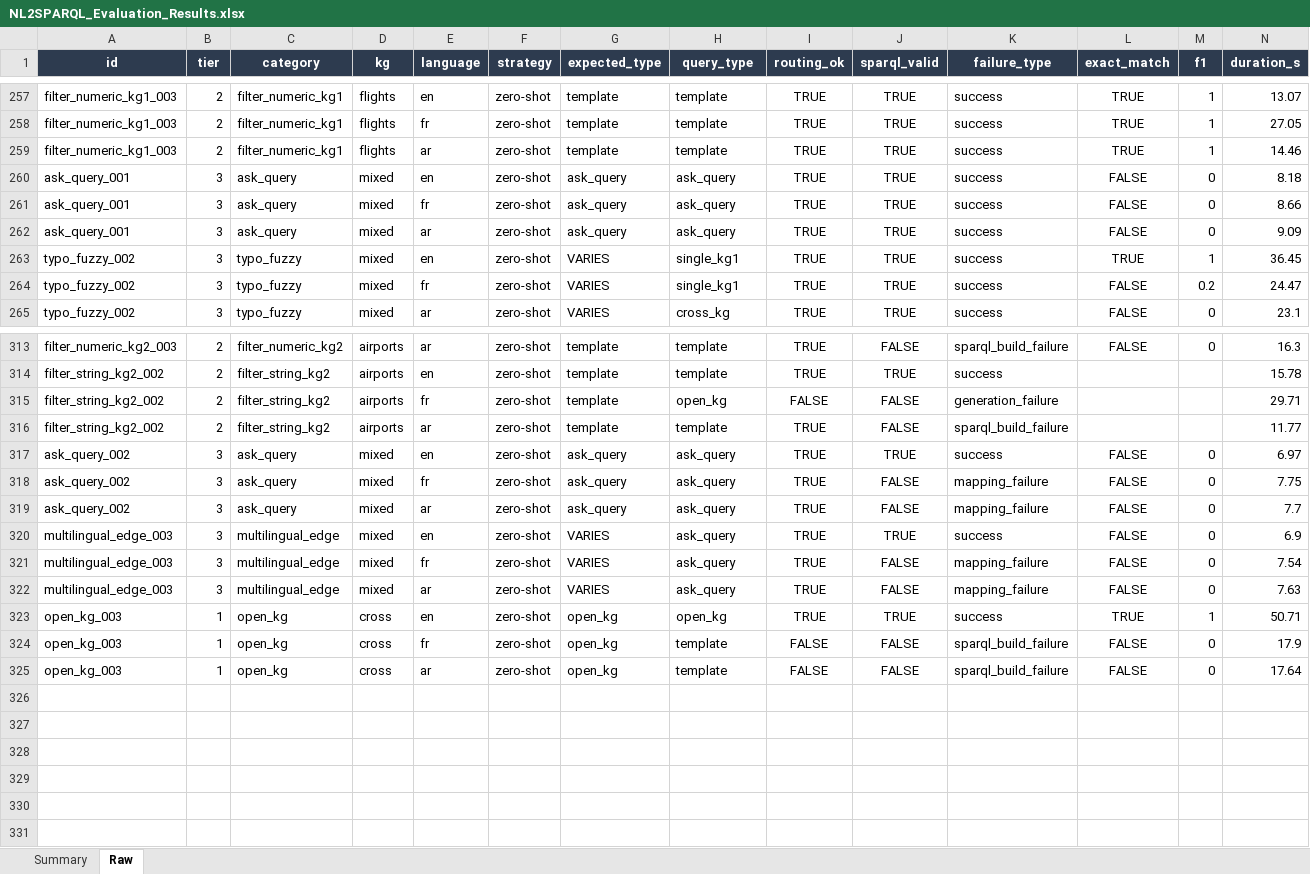
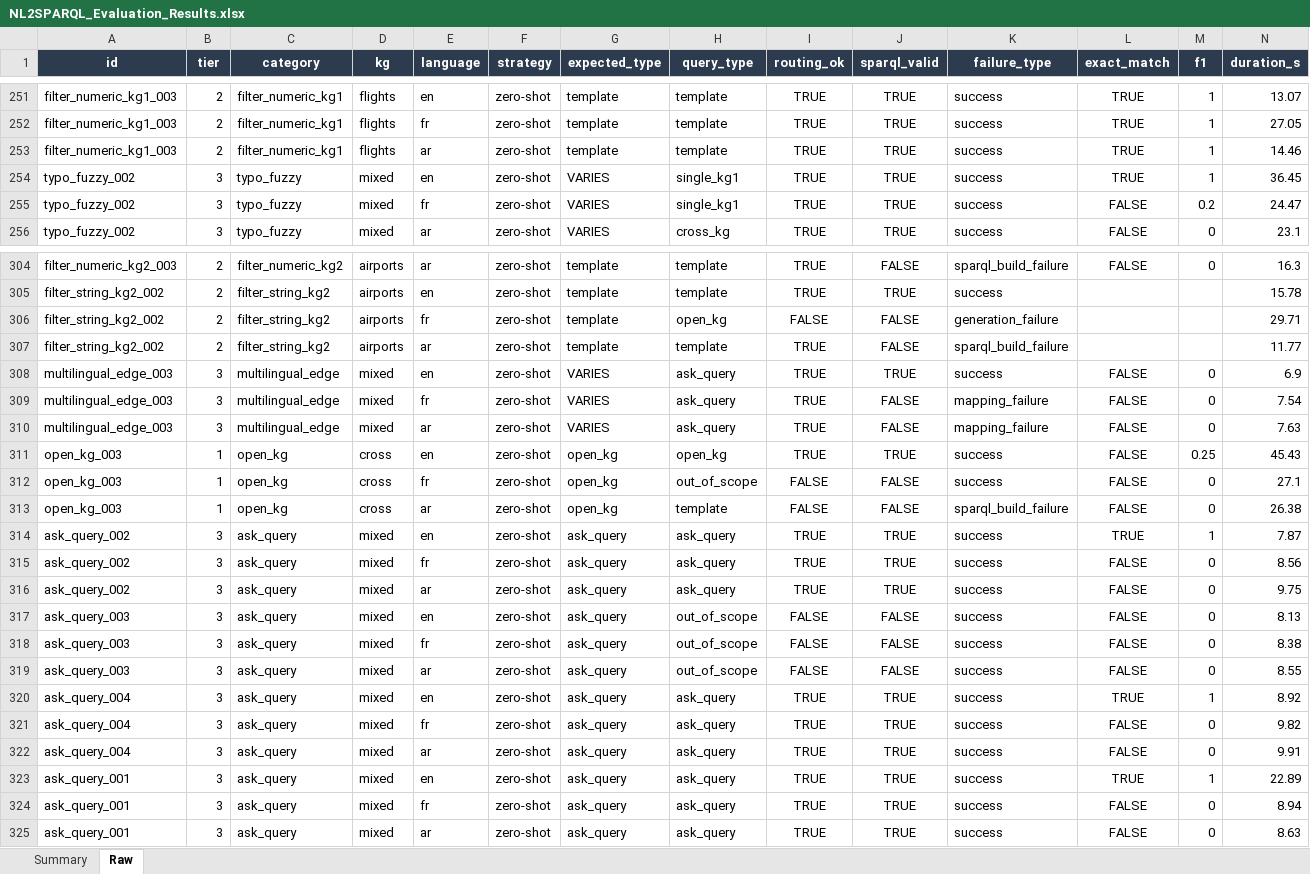
Before and after one commit to nahla1967/NL2SPARQL, an Excel workbook: NL2SPARQL_Evaluation_Results.xlsx, sheet Raw, drawn as a sheet; only a part is shown, gaps mark what is left out; values as stored, in another font and other column widths than the file's, no borders; removed rows and columns are numbered as before the commit, all else as after; the diff covers the shown part only; the diff names each change by its address in the sheet, - before the commit and + after, or states it on an @@ line.

```diff
--- a/NL2SPARQL_Evaluation_Results.xlsx (sheet Raw)
+++ b/NL2SPARQL_Evaluation_Results.xlsx (sheet Raw)
-row 260: ask_query_001 | 3 | ask_query | mixed | en | zero-shot | ask_query | ask_query | TRUE | TRUE | success | FALSE | 0 | 8.18
-row 261: ask_query_001 | 3 | ask_query | mixed | fr | zero-shot | ask_query | ask_query | TRUE | TRUE | success | FALSE | 0 | 8.66
-row 262: ask_query_001 | 3 | ask_query | mixed | ar | zero-shot | ask_query | ask_query | TRUE | TRUE | success | FALSE | 0 | 9.09
-row 317: ask_query_002 | 3 | ask_query | mixed | en | zero-shot | ask_query | ask_query | TRUE | TRUE | success | FALSE | 0 | 6.97
-row 318: ask_query_002 | 3 | ask_query | mixed | fr | zero-shot | ask_query | ask_query | TRUE | FALSE | mapping_failure | FALSE | 0 | 7.75
-row 319: ask_query_002 | 3 | ask_query | mixed | ar | zero-shot | ask_query | ask_query | TRUE | FALSE | mapping_failure | FALSE | 0 | 7.7
-L311 (exact_match): TRUE
+L311 (exact_match): FALSE
-M311 (f1): 1
+M311 (f1): 0.25
-N311 (duration_s): 50.71
+N311 (duration_s): 45.43
-H312 (query_type): template
+H312 (query_type): out_of_scope
-K312 (failure_type): sparql_build_failure
+K312 (failure_type): success
-N312 (duration_s): 17.9
+N312 (duration_s): 27.1
-N313 (duration_s): 17.64
+N313 (duration_s): 26.38
+row 314: ask_query_002 | 3 | ask_query | mixed | en | zero-shot | ask_query | ask_query | TRUE | TRUE | success | TRUE | 1 | 7.87
+row 315: ask_query_002 | 3 | ask_query | mixed | fr | zero-shot | ask_query | ask_query | TRUE | TRUE | success | FALSE | 0 | 8.56
+row 316: ask_query_002 | 3 | ask_query | mixed | ar | zero-shot | ask_query | ask_query | TRUE | TRUE | success | FALSE | 0 | 9.75
+row 317: ask_query_003 | 3 | ask_query | mixed | en | zero-shot | ask_query | out_of_scope | FALSE | FALSE | success | FALSE | 0 | 8.13
+row 318: ask_query_003 | 3 | ask_query | mixed | fr | zero-shot | ask_query | out_of_scope | FALSE | FALSE | success | FALSE | 0 | 8.38
+row 319: ask_query_003 | 3 | ask_query | mixed | ar | zero-shot | ask_query | out_of_scope | FALSE | FALSE | success | FALSE | 0 | 8.55
+row 320: ask_query_004 | 3 | ask_query | mixed | en | zero-shot | ask_query | ask_query | TRUE | TRUE | success | TRUE | 1 | 8.92
+row 321: ask_query_004 | 3 | ask_query | mixed | fr | zero-shot | ask_query | ask_query | TRUE | TRUE | success | FALSE | 0 | 9.82
+row 322: ask_query_004 | 3 | ask_query | mixed | ar | zero-shot | ask_query | ask_query | TRUE | TRUE | success | FALSE | 0 | 9.91
+row 323: ask_query_001 | 3 | ask_query | mixed | en | zero-shot | ask_query | ask_query | TRUE | TRUE | success | TRUE | 1 | 22.89
+row 324: ask_query_001 | 3 | ask_query | mixed | fr | zero-shot | ask_query | ask_query | TRUE | TRUE | success | FALSE | 0 | 8.94
+row 325: ask_query_001 | 3 | ask_query | mixed | ar | zero-shot | ask_query | ask_query | TRUE | TRUE | success | FALSE | 0 | 8.63
```
Also changed, not shown: 6 removed rows elsewhere in this sheet, 4 other files.
